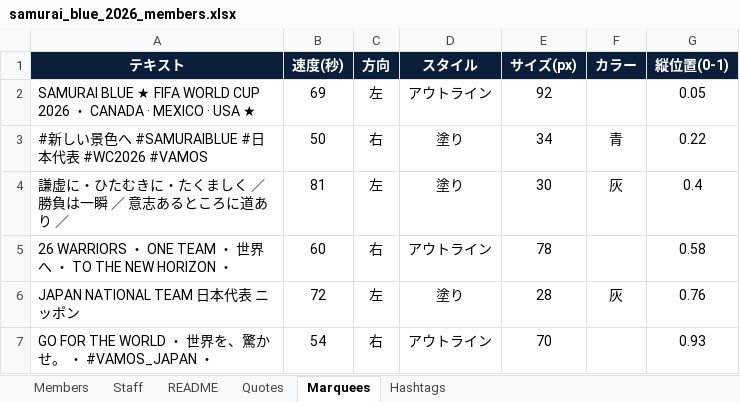
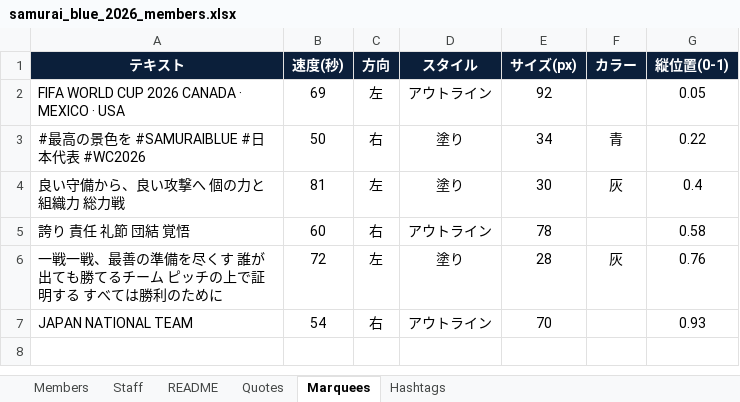
Before and after one commit to developpages82/samurai-blue-worldcup-2026, an Excel workbook: samurai_blue_2026_members.xlsx, sheet Marquees, drawn as a sheet; values as stored, in another font and other column widths than the file's, no borders; the diff names each change by its address in the sheet, - before the commit and + after, or states it on an @@ line.

```diff
--- a/samurai_blue_2026_members.xlsx (sheet Marquees)
+++ b/samurai_blue_2026_members.xlsx (sheet Marquees)
-A2 (テキスト): SAMURAI BLUE ★ FIFA WORLD CUP 2026 ・ CANADA · MEXICO · USA ★
+A2 (テキスト): FIFA WORLD CUP 2026 CANADA · MEXICO · USA
-A3 (テキスト): #新しい景色へ #SAMURAIBLUE #日本代表 #WC2026 #VAMOS
+A3 (テキスト): #最高の景色を #SAMURAIBLUE #日本代表 #WC2026
-A4 (テキスト): 謙虚に・ひたむきに・たくましく ／ 勝負は一瞬 ／ 意志あるところに道あり ／
+A4 (テキスト): 良い守備から、良い攻撃へ 個の力と組織力 総力戦
-A5 (テキスト): 26 WARRIORS ・ ONE TEAM ・ 世界へ ・ TO THE NEW HORIZON ・
+A5 (テキスト): 誇り 責任 礼節 団結 覚悟
-A6 (テキスト): JAPAN NATIONAL TEAM 日本代表 ニッポン
+A6 (テキスト): 一戦一戦、最善の準備を尽くす 誰が出ても勝てるチーム ピッチの上で証明する すべては勝利のために
-A7 (テキスト): GO FOR THE WORLD ・ 世界を、驚かせ。 ・ #VAMOS_JAPAN ・
+A7 (テキスト): JAPAN NATIONAL TEAM
```
Also changed, not shown: sheet Hashtags, sheet Members, sheet Staff, sheet Quotes, 5 other files.
